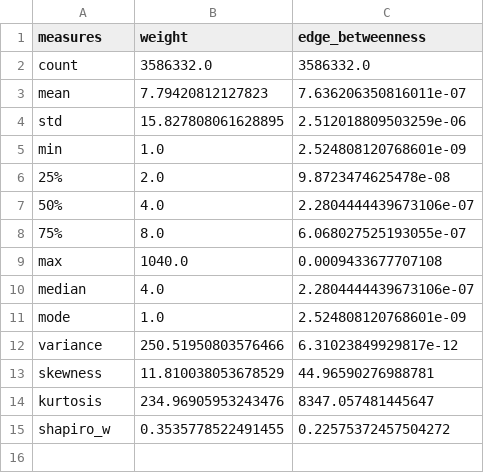
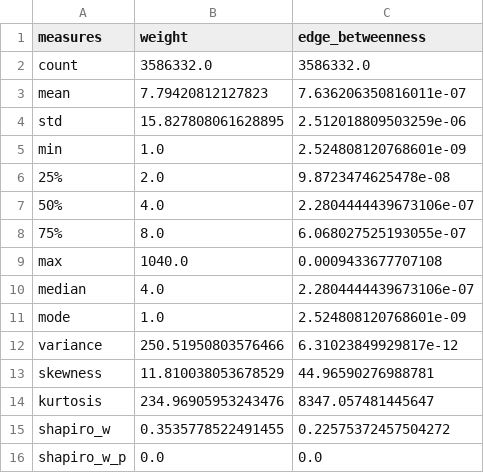
Before and after one commit to Leandroglez39/FlyCircuit_Experiments, a CSV file: output/summary.edge.csv, drawn as a sheet; the diff names each change by its address in the sheet, - before the commit and + after, or states it on an @@ line.

```diff
--- a/output/summary.edge.csv
+++ b/output/summary.edge.csv
+row 16: shapiro_w_p | 0.0 | 0.0
```
Also changed, not shown: output/summary_vertex.csv, 1 other file.
